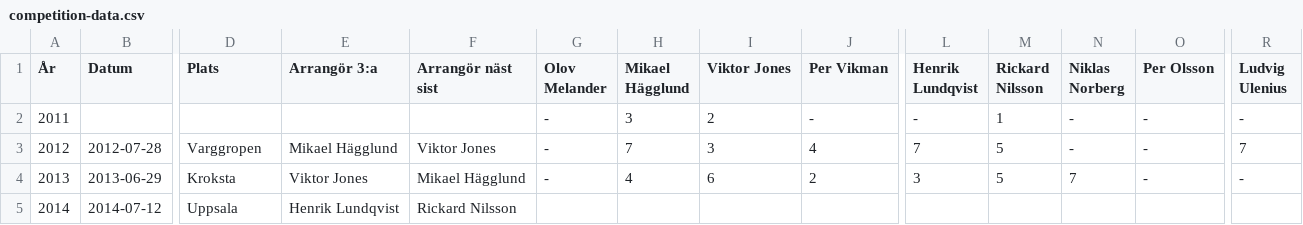
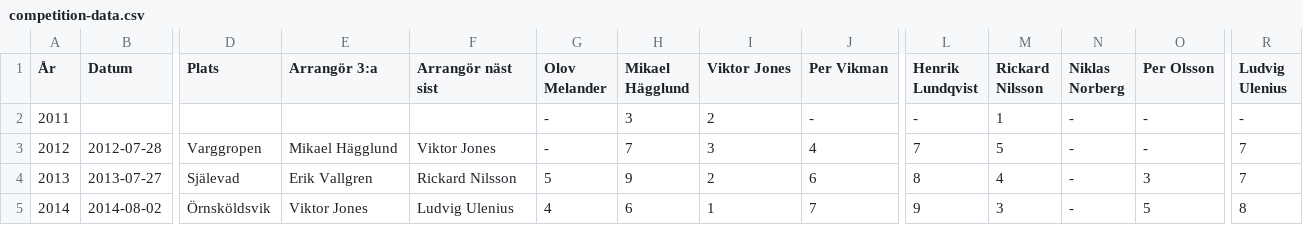
Before and after one commit to olovmelander/pekkas-pokal, a CSV file: competition-data.csv, drawn as a sheet; only a part is shown, gaps mark what is left out; the diff covers the shown part only; the diff names each change by its address in the sheet, - before the commit and + after, or states it on an @@ line.

```diff
--- a/competition-data.csv
+++ b/competition-data.csv
-B4 (Datum): 2013-06-29
+B4 (Datum): 2013-07-27
-D4 (Plats): Kroksta
+D4 (Plats): Själevad
-E4 (Arrangör 3:a): Viktor Jones
+E4 (Arrangör 3:a): Erik Vallgren
-F4 (Arrangör näst sist): Mikael Hägglund
+F4 (Arrangör näst sist): Rickard Nilsson
-G4 (Olov Melander): -
+G4 (Olov Melander): 5
-H4 (Mikael Hägglund): 4
+H4 (Mikael Hägglund): 9
-I4 (Viktor Jones): 6
+I4 (Viktor Jones): 2
-J4 (Per Vikman): 2
+J4 (Per Vikman): 6
-L4 (Henrik Lundqvist): 3
+L4 (Henrik Lundqvist): 8
-M4 (Rickard Nilsson): 5
+M4 (Rickard Nilsson): 4
-N4 (Niklas Norberg): 7
+N4 (Niklas Norberg): -
-O4 (Per Olsson): -
+O4 (Per Olsson): 3
-R4 (Ludvig Ulenius): -
+R4 (Ludvig Ulenius): 7
-B5 (Datum): 2014-07-12
+B5 (Datum): 2014-08-02
-D5 (Plats): Uppsala
+D5 (Plats): Örnsköldsvik
-E5 (Arrangör 3:a): Henrik Lundqvist
+E5 (Arrangör 3:a): Viktor Jones
-F5 (Arrangör näst sist): Rickard Nilsson
+F5 (Arrangör näst sist): Ludvig Ulenius
-G5 (Olov Melander): (empty)
+G5 (Olov Melander): 4
-H5 (Mikael Hägglund): (empty)
+H5 (Mikael Hägglund): 6
-I5 (Viktor Jones): (empty)
+I5 (Viktor Jones): 1
-J5 (Per Vikman): (empty)
+J5 (Per Vikman): 7
-L5 (Henrik Lundqvist): (empty)
+L5 (Henrik Lundqvist): 9
-M5 (Rickard Nilsson): (empty)
+M5 (Rickard Nilsson): 3
-N5 (Niklas Norberg): (empty)
+N5 (Niklas Norberg): -
-O5 (Per Olsson): (empty)
+O5 (Per Olsson): 5
-R5 (Ludvig Ulenius): (empty)
+R5 (Ludvig Ulenius): 8
```
Also changed, not shown: 1 added row, 1 removed row and 107 edited cells elsewhere in this file.
